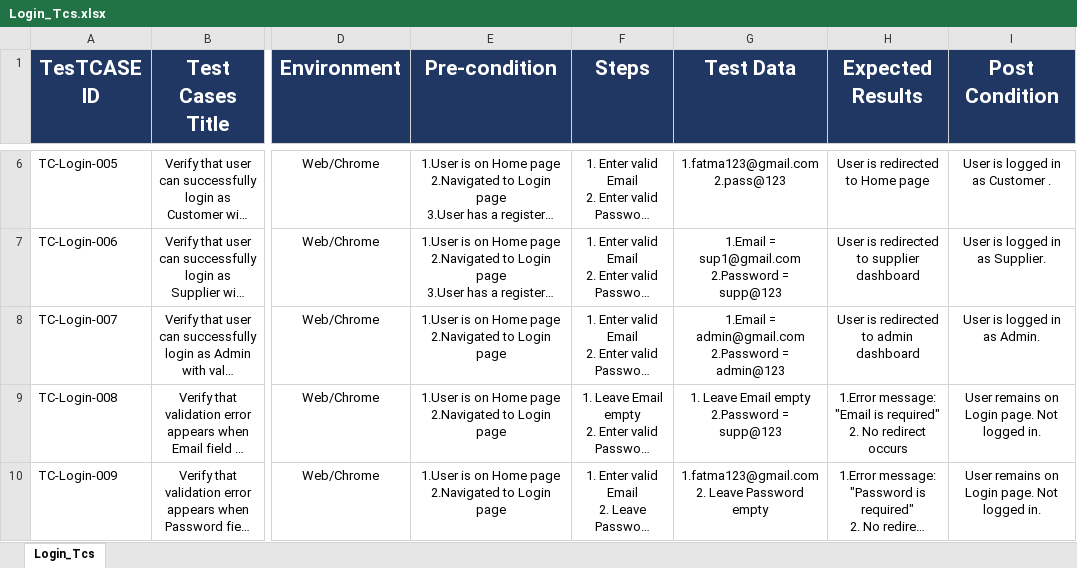
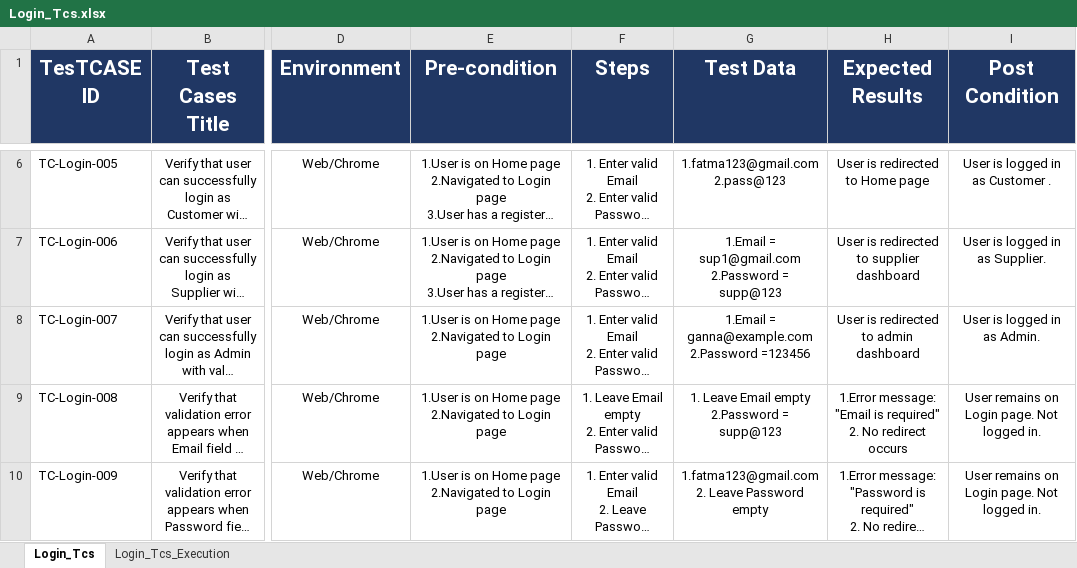
Before and after one commit to EL-Gohary1/Clothing-Web-Portal, an Excel workbook: TestCases_Docs/Login_Tcs.xlsx, sheet Login_Tcs, drawn as a sheet; only a part is shown, gaps mark what is left out; long unchanged cells end in …; values as stored, in another font and other column widths than the file's, no borders; charts and pictures and table styles not drawn; ↵ is a line break in a cell; the diff names each change by its address in the sheet, - before the commit and + after, or states it on an @@ line.

Commit message:
test/update login execution test cases.

```diff
--- a/TestCases_Docs/Login_Tcs.xlsx (sheet Login_Tcs)
+++ b/TestCases_Docs/Login_Tcs.xlsx (sheet Login_Tcs)
+sheet tab: Login_Tcs_Execution
-G8 (Test Data): 1.Email = admin@gmail.com ↵ 2.Password = admin@123
+G8 (Test Data): 1.Email = ganna@example.com ↵ 2.Password =123456
```
Also changed, not shown: charts or pictures, 1 other file.
